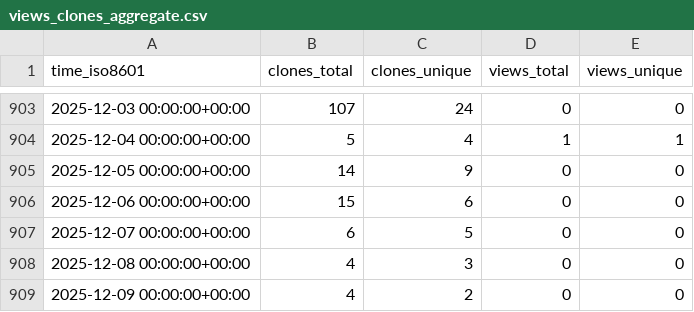
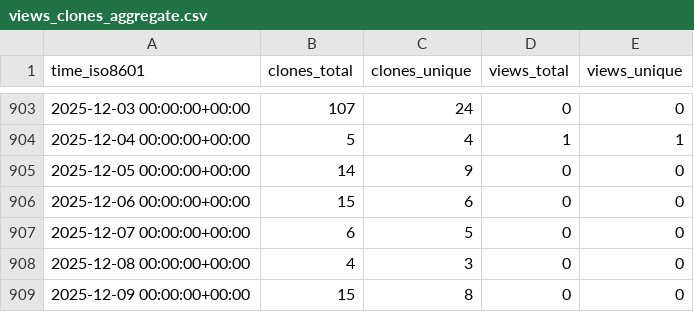
Before and after one commit to abhinav12k/Typster, a CSV file: abhinav12k/Typster/ghrs-data/views_clones_aggregate.csv, drawn as a sheet; only a part is shown, gaps mark what is left out.

```diff
--- a/abhinav12k/Typster/ghrs-data/views_clones_aggregate.csv
+++ b/abhinav12k/Typster/ghrs-data/views_clones_aggregate.csv
@@ -908,2 +908,2 @@ time_iso8601,clones_total,clones_unique,views_total,views_unique
 2025-12-08 00:00:00+00:00,4,3,0,0
-2025-12-09 00:00:00+00:00,4,2,0,0
+2025-12-09 00:00:00+00:00,15,8,0,0
```
Also changed, not shown: 1 other file.
